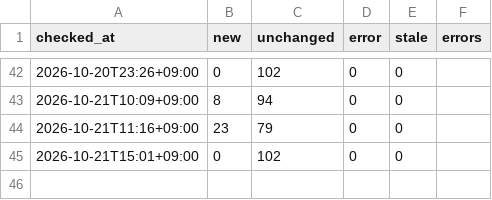
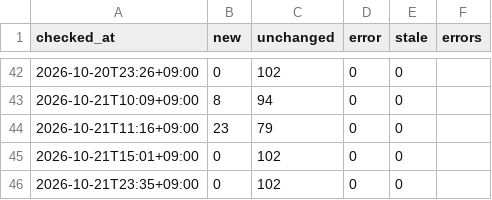
Before and after one commit to git-san-934/portal, a CSV file: boj-stats/pipeline/reports/fetch_history.csv, drawn as a sheet; only a part is shown, gaps mark what is left out; the diff names each change by its address in the sheet, - before the commit and + after, or states it on an @@ line.

```diff
--- a/boj-stats/pipeline/reports/fetch_history.csv
+++ b/boj-stats/pipeline/reports/fetch_history.csv
+row 46: 2026-10-21T23:35+09:00 | 0 | 102 | 0 | 0
```
Also changed, not shown: 2 other files.
